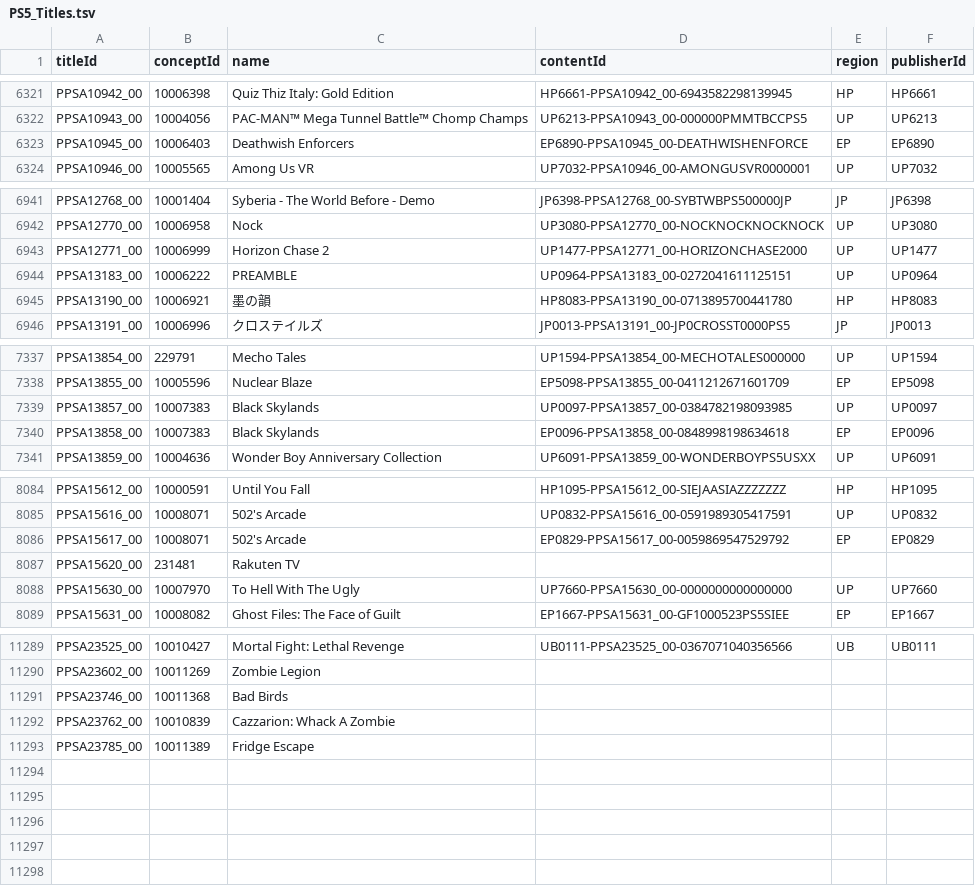
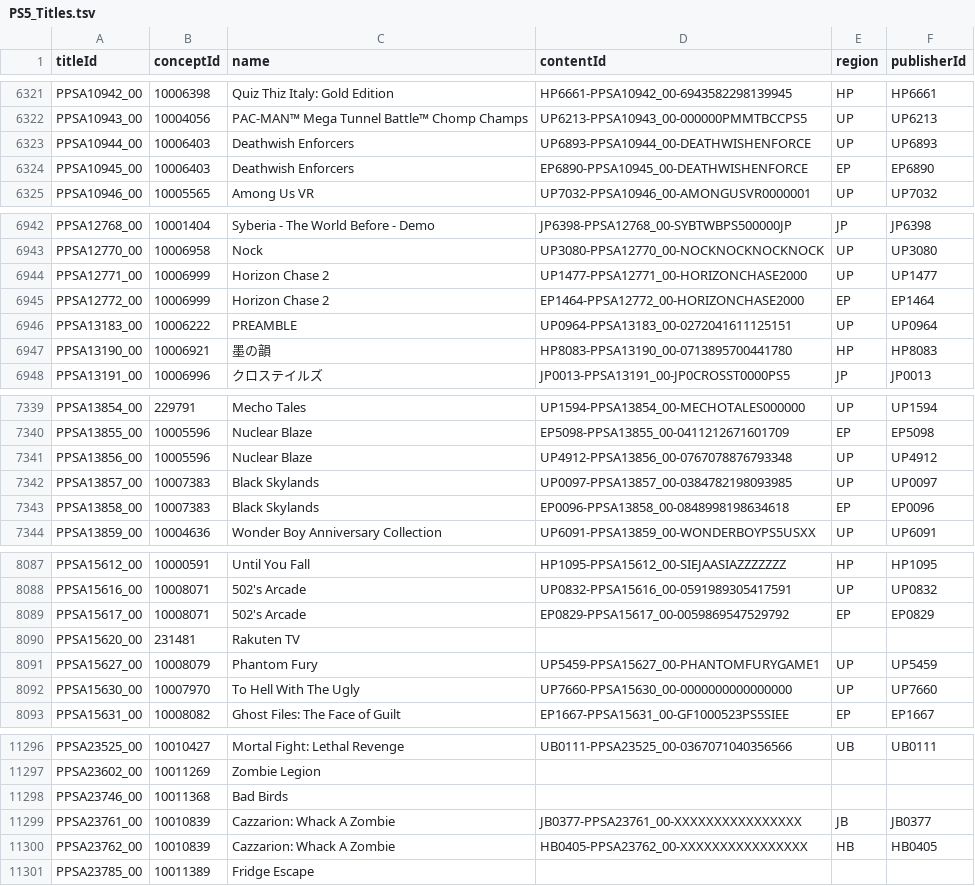
Before and after one commit to andshrew/PlayStation-Titles, a TSV file: PS5_Titles.tsv, drawn as a sheet; only a part is shown, gaps mark what is left out; the diff covers the shown part only.

Commit message:
Refreshed title data

```diff
--- a/PS5_Titles.tsv
+++ b/PS5_Titles.tsv
@@ -6322,2 +6322,3 @@ PPSA10942_00	10006398	Quiz Thiz Italy: Gold Edition	HP6661-PPSA10942_00-69435822
 PPSA10943_00	10004056	PAC-MAN™ Mega Tunnel Battle™ Chomp Champs	UP6213-PPSA10943_00-000000PMMTBCCPS5	UP	UP6213
+PPSA10944_00	10006403	Deathwish Enforcers	UP6893-PPSA10944_00-DEATHWISHENFORCE	UP	UP6893
 PPSA10945_00	10006403	Deathwish Enforcers	EP6890-PPSA10945_00-DEATHWISHENFORCE	EP	EP6890
@@ -6943,2 +6944,3 @@ PPSA12770_00	10006958	Nock	UP3080-PPSA12770_00-NOCKNOCKNOCKNOCK	UP	UP3080
 PPSA12771_00	10006999	Horizon Chase 2	UP1477-PPSA12771_00-HORIZONCHASE2000	UP	UP1477
+PPSA12772_00	10006999	Horizon Chase 2	EP1464-PPSA12772_00-HORIZONCHASE2000	EP	EP1464
 PPSA13183_00	10006222	PREAMBLE	UP0964-PPSA13183_00-0272041611125151	UP	UP0964
@@ -7338,2 +7340,3 @@ PPSA13854_00	229791	Mecho Tales	UP1594-PPSA13854_00-MECHOTALES000000	UP	UP1594
 PPSA13855_00	10005596	Nuclear Blaze	EP5098-PPSA13855_00-0411212671601709	EP	EP5098
+PPSA13856_00	10005596	Nuclear Blaze	UP4912-PPSA13856_00-0767078876793348	UP	UP4912
 PPSA13857_00	10007383	Black Skylands	UP0097-PPSA13857_00-0384782198093985	UP	UP0097
@@ -8087,2 +8090,3 @@ PPSA15617_00	10008071	502's Arcade	EP0829-PPSA15617_00-0059869547529792	EP	EP082
 PPSA15620_00	231481	Rakuten TV			
+PPSA15627_00	10008079	Phantom Fury	UP5459-PPSA15627_00-PHANTOMFURYGAME1	UP	UP5459
 PPSA15630_00	10007970	To Hell With The Ugly	UP7660-PPSA15630_00-0000000000000000	UP	UP7660
@@ -11291,3 +11298,4 @@ PPSA23602_00	10011269	Zombie Legion
 PPSA23746_00	10011368	Bad Birds			
-PPSA23762_00	10010839	Cazzarion: Whack A Zombie			
+PPSA23761_00	10010839	Cazzarion: Whack A Zombie	JB0377-PPSA23761_00-XXXXXXXXXXXXXXXX	JB	JB0377
+PPSA23762_00	10010839	Cazzarion: Whack A Zombie	HB0405-PPSA23762_00-XXXXXXXXXXXXXXXX	HB	HB0405
 PPSA23785_00	10011389	Fridge Escape			
```
Also changed, not shown: 3 added rows and 7 edited cells elsewhere in this file, PS5_Titles_by_Concept.tsv, PS5_Titles_by_Name.tsv, 32 other files.
